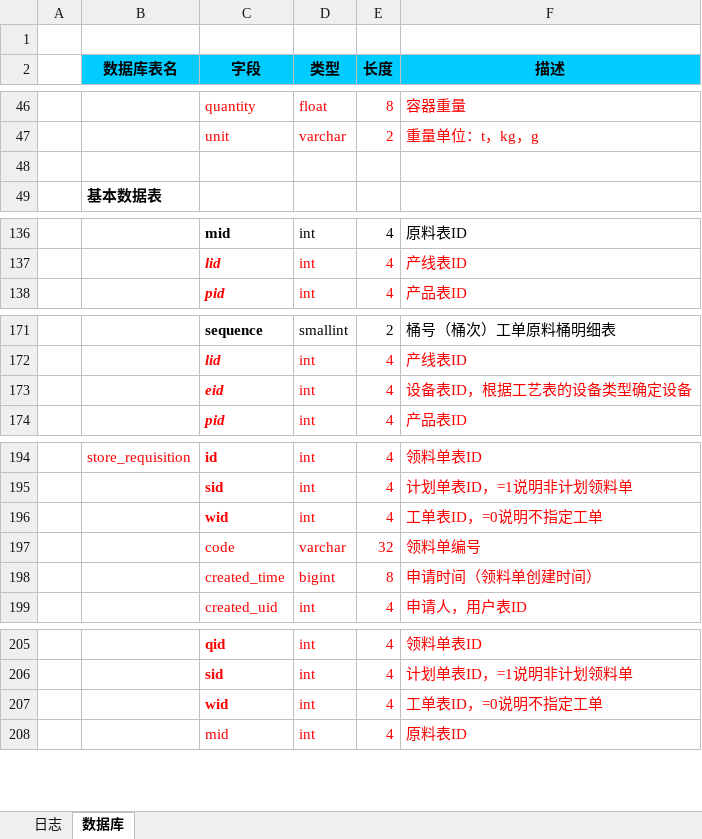
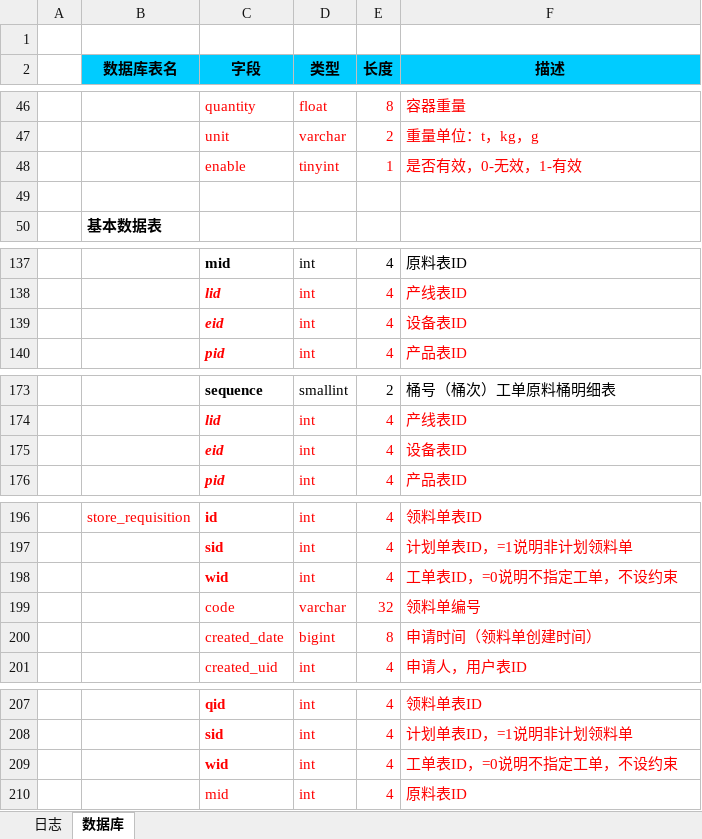
Before and after one commit to wengshg/prm, an Excel workbook: db/project.xlsx, sheet 数据库, drawn as a sheet; only a part is shown, gaps mark what is left out; values as stored, in another font and other column widths than the file's, no borders; addresses are those after the commit; the diff names each change by its address in the sheet, - before the commit and + after, or states it on an @@ line.

Commit message:
1. Add store requisition and it's item. 2. Allow to add material during the process of the workorder. 3. Allow to update the particular material during the process of the workorder. 4. add 2 tables.

```diff
--- a/db/project.xlsx (sheet 数据库)
+++ b/db/project.xlsx (sheet 数据库)
+row 48:  |  | enable | tinyint | 1 | 是否有效，0-无效，1-有效
+row 139:  |  | eid | int | 4 | 设备表ID
-F175 (描述): 设备表ID，根据工艺表的设备类型确定设备
+F175 (描述): 设备表ID
-F198 (描述): 工单表ID，=0说明不指定工单
+F198 (描述): 工单表ID，=0说明不指定工单，不设约束
-C200 (字段): created_time
+C200 (字段): created_date
-F209 (描述): 工单表ID，=0说明不指定工单
+F209 (描述): 工单表ID，=0说明不指定工单，不设约束
```
Also changed, not shown: 11 other files.
